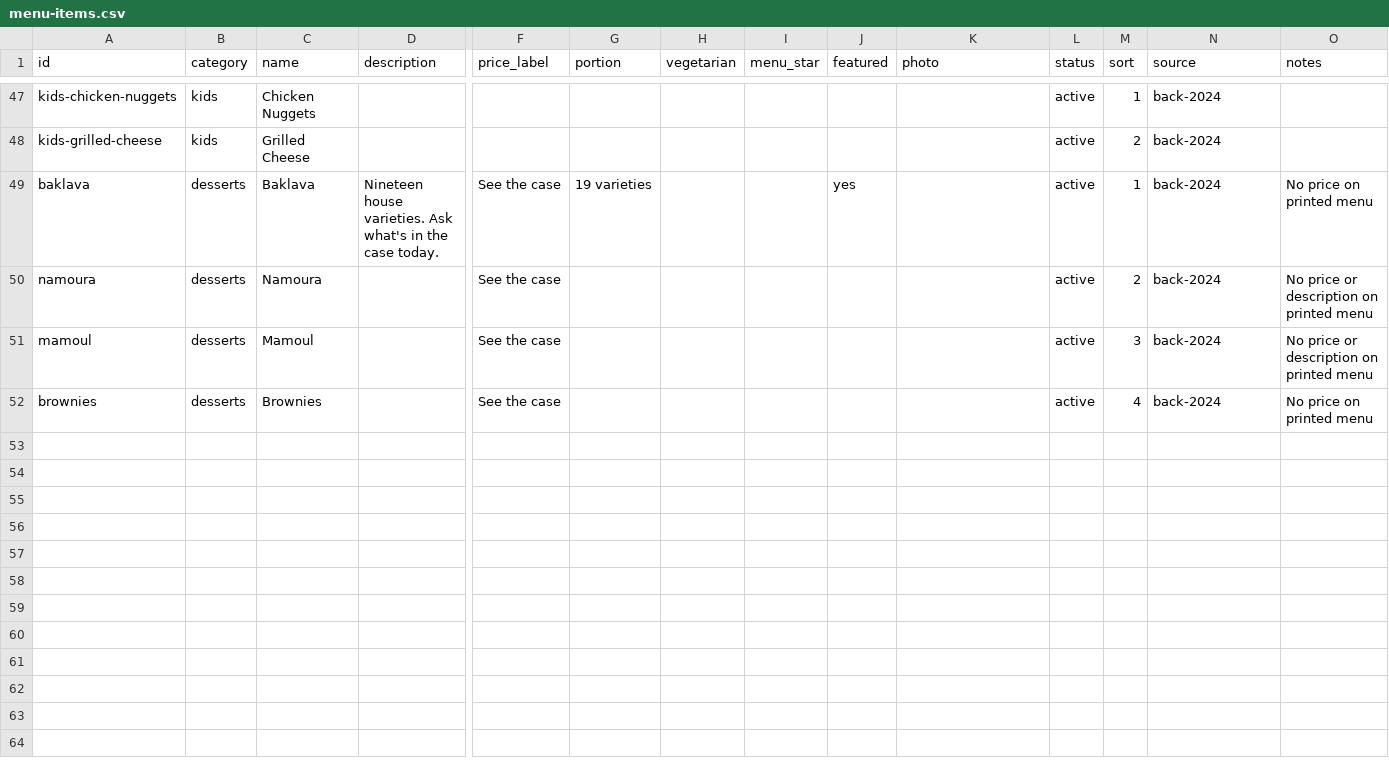
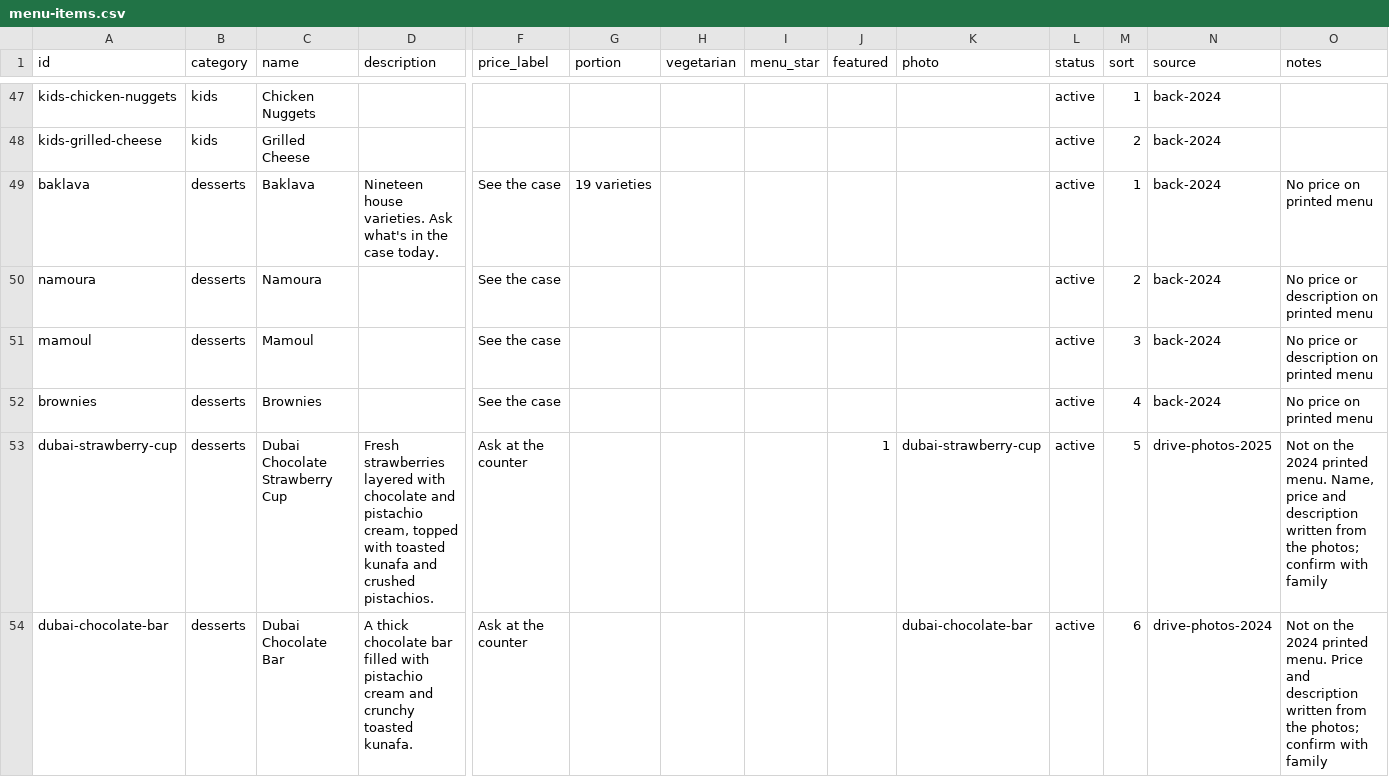
Before and after one commit to Ab-Aljazaeri/Cello-Website, a CSV file: data/menu-items.csv, drawn as a sheet; only a part is shown, gaps mark what is left out; rows hold the shown columns only; the diff names each change by its address in the sheet, - before the commit and + after, or states it on an @@ line.

```diff
--- a/data/menu-items.csv
+++ b/data/menu-items.csv
-J49 (featured): yes
+J49 (featured): (empty)
+row 53: dubai-strawberry-cup | desserts | Dubai Chocolate Strawberry Cup | Fresh strawberries layered with chocolate and pistachio cream, topped with toasted kunafa and crushed pistachios. | Ask at the counter |  |  |  | 1 | dubai-strawberry-cup | active | 5 | drive-photos-2025 | Not on the 2024 printed menu. Name, price and description written from the photos; confirm with family
+row 54: dubai-chocolate-bar | desserts | Dubai Chocolate Bar | A thick chocolate bar filled with pistachio cream and crunchy toasted kunafa. | Ask at the counter |  |  |  |  | dubai-chocolate-bar | active | 6 | drive-photos-2024 | Not on the 2024 printed menu. Price and description written from the photos; confirm with family
```
Also changed, not shown: data/categories.csv, 21 other files.
